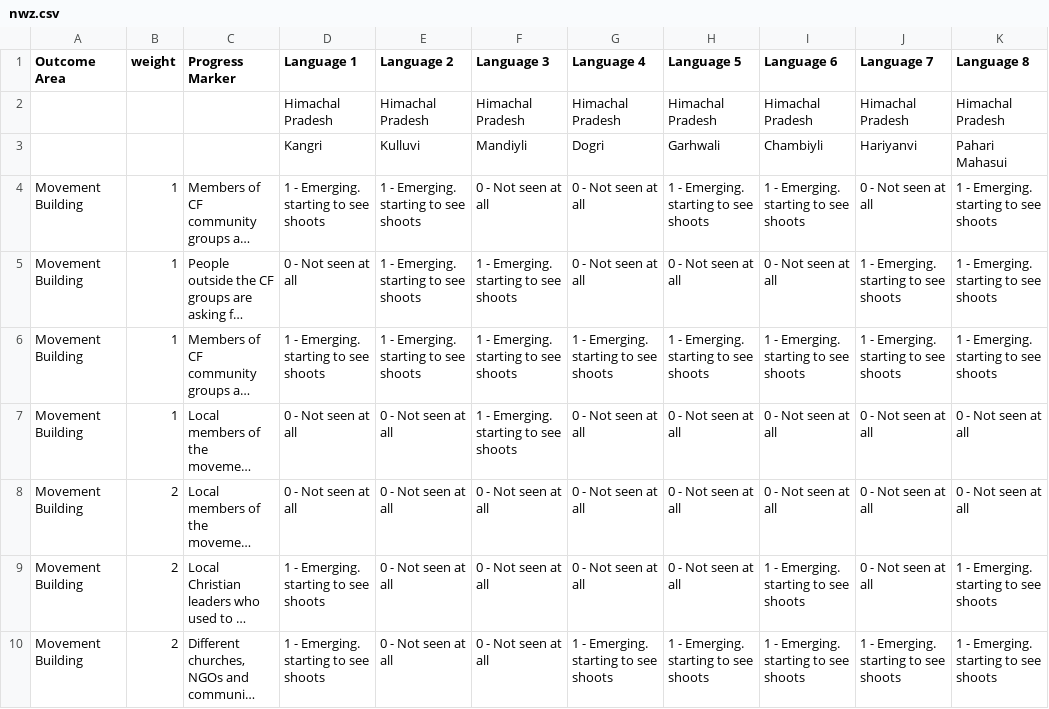
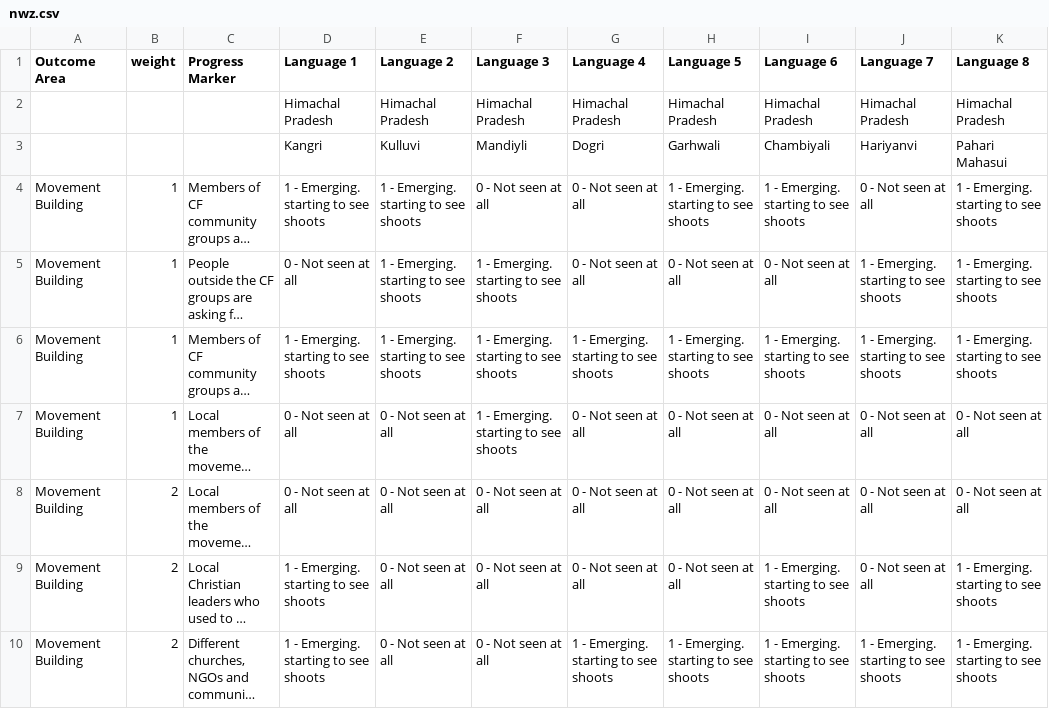
Before and after one commit to toby-1-kenobi/sag_reporter, a CSV file: db/baseline_data/nwz.csv, drawn as a sheet; only a part is shown; long unchanged cells end in …; the diff names each change by its address in the sheet, - before the commit and + after, or states it on an @@ line.

Commit message:
One more correction to the language name in nwz baseline data.

```diff
--- a/db/baseline_data/nwz.csv
+++ b/db/baseline_data/nwz.csv
-I3 (Language 6): Chambiyli
+I3 (Language 6): Chambiyali
```
